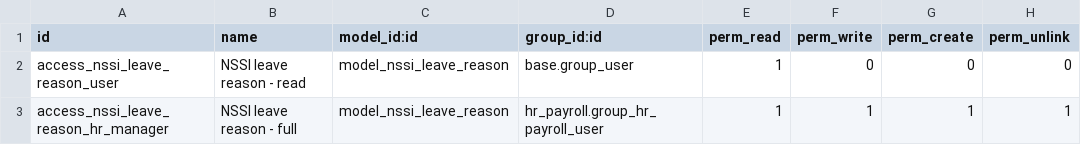
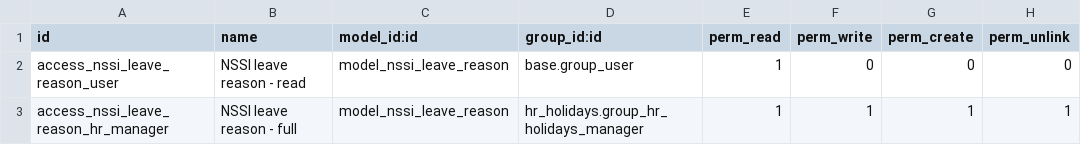
Before and after one commit to rosenvladimirov/l10n-bulgaria, a CSV file: l10n_bg_hr_holidays/security/ir.model.access.csv, drawn as a sheet.

Commit message:
Update `l10n_bg_hr_holidays`:
- Modify access rights for `NSSI leave reason` to align with `HR Holidays Manager` group.
- Refactor `hr.leave.type` views for better organization and usability.
- Link `leave reason` to leave types in data records for improved tracking and consistency.
- Update module version to 18.0.1.0.3 in the manifest.

```diff
--- a/l10n_bg_hr_holidays/security/ir.model.access.csv
+++ b/l10n_bg_hr_holidays/security/ir.model.access.csv
@@ -2,2 +2,2 @@ id,name,model_id:id,group_id:id,perm_read,perm_write,perm_create,perm_unlink
 access_nssi_leave_reason_user,NSSI leave reason - read,model_nssi_leave_reason,base.group_user,1,0,0,0
-access_nssi_leave_reason_hr_manager,NSSI leave reason - full,model_nssi_leave_reason,hr_payroll.group_hr_payroll_user,1,1,1,1
+access_nssi_leave_reason_hr_manager,NSSI leave reason - full,model_nssi_leave_reason,hr_holidays.group_hr_holidays_manager,1,1,1,1
```
Also changed, not shown: 3 other files.
